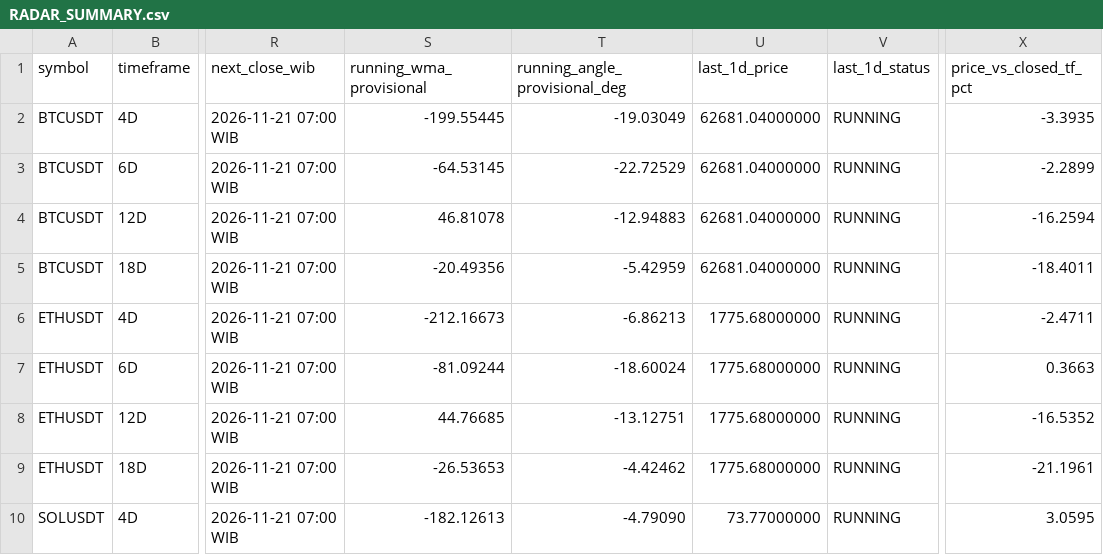
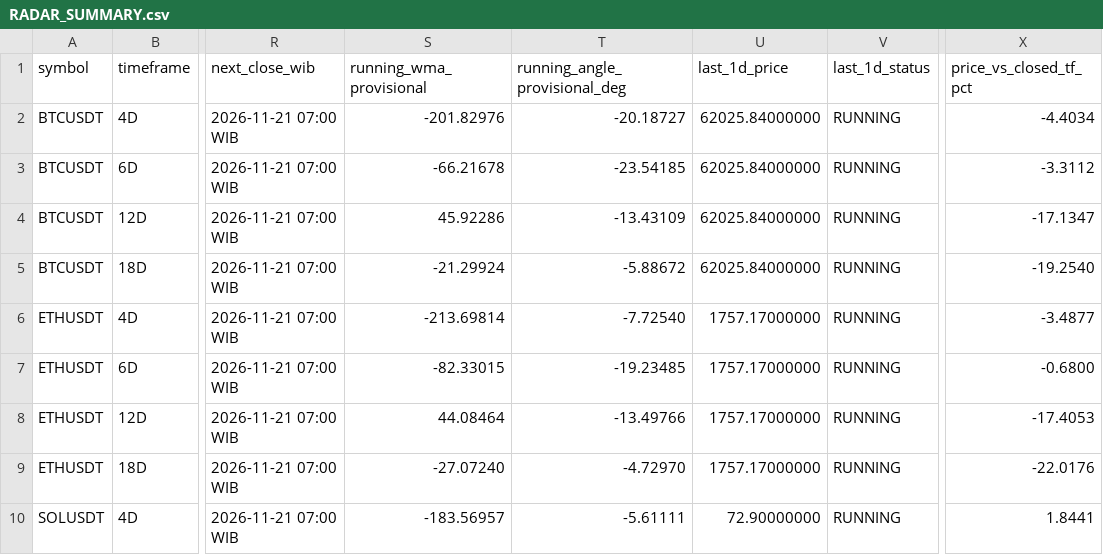
Before and after one commit to imthequin2811-gif/radar-pisau-jatuh, a CSV file: data/radar/RADAR_SUMMARY.csv, drawn as a sheet; only a part is shown, gaps mark what is left out; the diff covers the shown part only; the diff names each change by its address in the sheet, - before the commit and + after, or states it on an @@ line.

```diff
--- a/data/radar/RADAR_SUMMARY.csv
+++ b/data/radar/RADAR_SUMMARY.csv
-S2 (running_wma_provisional): -199.55445
+S2 (running_wma_provisional): -201.82976
-T2 (running_angle_provisional_deg): -19.03049
+T2 (running_angle_provisional_deg): -20.18727
-U2:U5 (last_1d_price): 62681.04000000
+U2:U5 (last_1d_price): 62025.84000000
-X2 (price_vs_closed_tf_pct): -3.3935
+X2 (price_vs_closed_tf_pct): -4.4034
-S3 (running_wma_provisional): -64.53145
+S3 (running_wma_provisional): -66.21678
-T3 (running_angle_provisional_deg): -22.72529
+T3 (running_angle_provisional_deg): -23.54185
-X3 (price_vs_closed_tf_pct): -2.2899
+X3 (price_vs_closed_tf_pct): -3.3112
-S4 (running_wma_provisional): 46.81078
+S4 (running_wma_provisional): 45.92286
-T4 (running_angle_provisional_deg): -12.94883
+T4 (running_angle_provisional_deg): -13.43109
-X4 (price_vs_closed_tf_pct): -16.2594
+X4 (price_vs_closed_tf_pct): -17.1347
-S5 (running_wma_provisional): -20.49356
+S5 (running_wma_provisional): -21.29924
-T5 (running_angle_provisional_deg): -5.42959
+T5 (running_angle_provisional_deg): -5.88672
-X5 (price_vs_closed_tf_pct): -18.4011
+X5 (price_vs_closed_tf_pct): -19.2540
-S6 (running_wma_provisional): -212.16673
+S6 (running_wma_provisional): -213.69814
-T6 (running_angle_provisional_deg): -6.86213
+T6 (running_angle_provisional_deg): -7.72540
-U6:U9 (last_1d_price): 1775.68000000
+U6:U9 (last_1d_price): 1757.17000000
-X6 (price_vs_closed_tf_pct): -2.4711
+X6 (price_vs_closed_tf_pct): -3.4877
-S7 (running_wma_provisional): -81.09244
+S7 (running_wma_provisional): -82.33015
-T7 (running_angle_provisional_deg): -18.60024
+T7 (running_angle_provisional_deg): -19.23485
-X7 (price_vs_closed_tf_pct): 0.3663
+X7 (price_vs_closed_tf_pct): -0.6800
-S8 (running_wma_provisional): 44.76685
+S8 (running_wma_provisional): 44.08464
-T8 (running_angle_provisional_deg): -13.12751
+T8 (running_angle_provisional_deg): -13.49766
-X8 (price_vs_closed_tf_pct): -16.5352
+X8 (price_vs_closed_tf_pct): -17.4053
-S9 (running_wma_provisional): -26.53653
+S9 (running_wma_provisional): -27.07240
-T9 (running_angle_provisional_deg): -4.42462
+T9 (running_angle_provisional_deg): -4.72970
-X9 (price_vs_closed_tf_pct): -21.1961
+X9 (price_vs_closed_tf_pct): -22.0176
-S10 (running_wma_provisional): -182.12613
+S10 (running_wma_provisional): -183.56957
-T10 (running_angle_provisional_deg): -4.79090
+T10 (running_angle_provisional_deg): -5.61111
-U10 (last_1d_price): 73.77000000
+U10 (last_1d_price): 72.90000000
-X10 (price_vs_closed_tf_pct): 3.0595
+X10 (price_vs_closed_tf_pct): 1.8441
```
Also changed, not shown: 28 edited cells elsewhere in this file, data/binance/BNBUSDT_1D_source.csv, data/binance/BTCUSDT_1D_source.csv, 18 other files.
